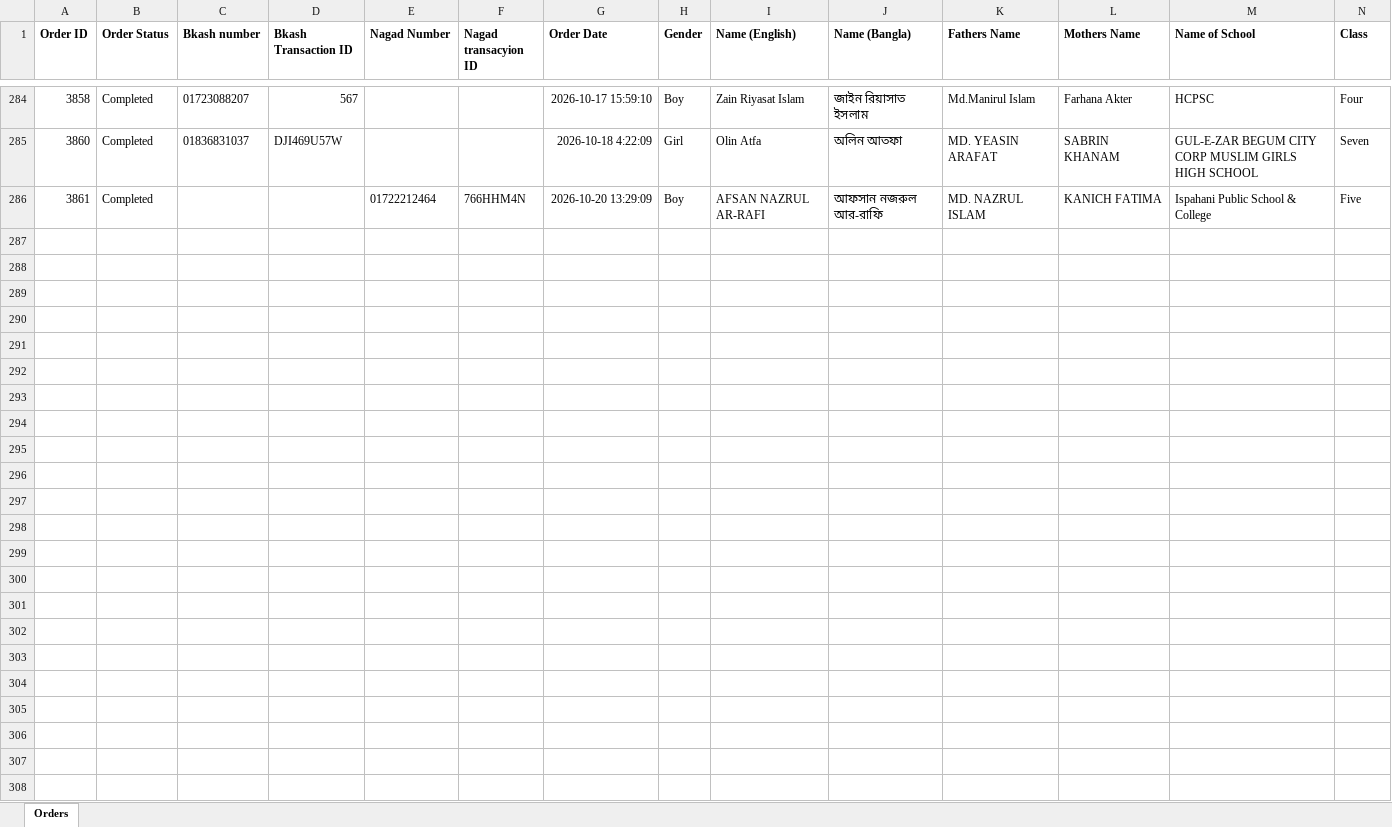
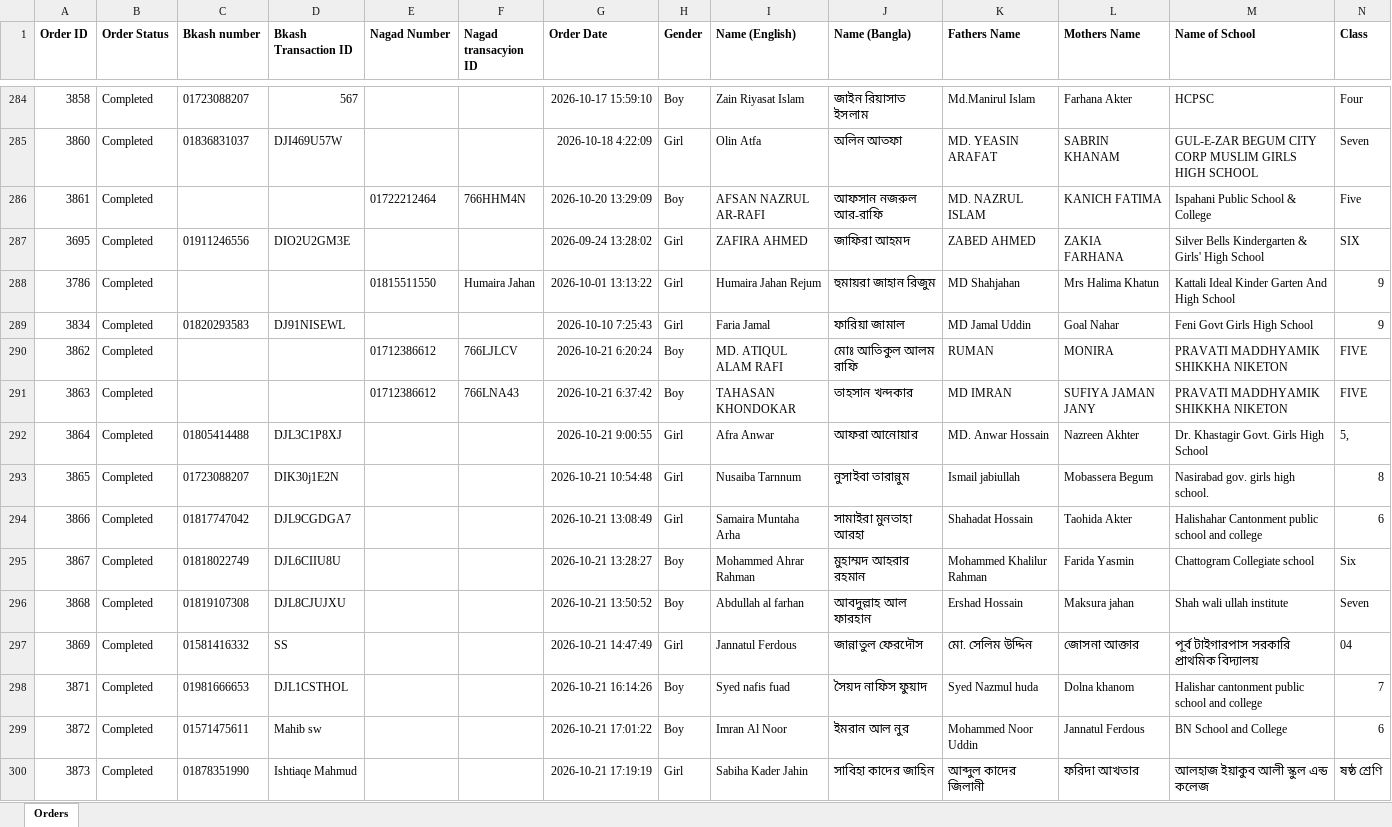
Before and after one commit to mahiiabdullah/Ankur_Admit_Card_Generation, an Excel workbook: Student data.xlsx, sheet Orders, drawn as a sheet; only a part is shown, gaps mark what is left out; values as stored, in another font and other column widths than the file's, no borders; rows hold the shown columns only; the diff names each change by its address in the sheet, - before the commit and + after, or states it on an @@ line.

```diff
--- a/Student data.xlsx (sheet Orders)
+++ b/Student data.xlsx (sheet Orders)
+row 287: 3695 | Completed | 01911246556 | DIO2U2GM3E |  |  | 2026-09-24 13:28:02 | Girl | ZAFIRA AHMED | জাফিরা আহমদ | ZABED AHMED | ZAKIA FARHANA | Silver Bells Kindergarten & Girls' High School | SIX
+row 288: 3786 | Completed |  |  | 01815511550 | Humaira Jahan | 2026-10-01 13:13:22 | Girl | Humaira Jahan Rejum | হুমায়রা জাহান রিজুম | MD Shahjahan | Mrs Halima Khatun | Kattali Ideal Kinder Garten And High School | 9
+row 289: 3834 | Completed | 01820293583 | DJ91NISEWL |  |  | 2026-10-10 7:25:43 | Girl | Faria Jamal | ফারিয়া জামাল | MD Jamal Uddin | Goal Nahar | Feni Govt Girls High School | 9
+row 290: 3862 | Completed |  |  | 01712386612 | 766LJLCV | 2026-10-21 6:20:24 | Boy | MD. ATIQUL ALAM RAFI | মোঃ আতিকুল আলম রাফি | RUMAN | MONIRA | PRAVATI MADDHYAMIK SHIKKHA NIKETON | FIVE
+row 291: 3863 | Completed |  |  | 01712386612 | 766LNA43 | 2026-10-21 6:37:42 | Boy | TAHASAN KHONDOKAR | তাহসান খন্দকার | MD IMRAN | SUFIYA JAMAN JANY | PRAVATI MADDHYAMIK SHIKKHA NIKETON | FIVE
+row 292: 3864 | Completed | 01805414488 | DJL3C1P8XJ |  |  | 2026-10-21 9:00:55 | Girl | Afra Anwar | আফরা আনোয়ার | MD. Anwar Hossain | Nazreen Akhter | Dr. Khastagir Govt. Girls High School | 5,
+row 293: 3865 | Completed | 01723088207 | DIK30j1E2N |  |  | 2026-10-21 10:54:48 | Girl | Nusaiba Tarnnum | নুসাইবা তারান্নুম | Ismail jabiullah | Mobassera Begum | Nasirabad gov. girls high school. | 8
+row 294: 3866 | Completed | 01817747042 | DJL9CGDGA7 |  |  | 2026-10-21 13:08:49 | Girl | Samaira Muntaha Arha | সামাইরা মুনতাহা আরহা | Shahadat Hossain | Taohida Akter | Halishahar Cantonment public school and college | 6
+row 295: 3867 | Completed | 01818022749 | DJL6CIIU8U |  |  | 2026-10-21 13:28:27 | Boy | Mohammed Ahrar Rahman | মুহাম্মদ আহরার রহমান | Mohammed Khalilur Rahman | Farida Yasmin | Chattogram Collegiate school | Six
+row 296: 3868 | Completed | 01819107308 | DJL8CJUJXU |  |  | 2026-10-21 13:50:52 | Boy | Abdullah al farhan | আবদুল্লাহ আল ফারহান | Ershad Hossain | Maksura jahan | Shah wali ullah institute | Seven
+row 297: 3869 | Completed | 01581416332 | SS |  |  | 2026-10-21 14:47:49 | Girl | Jannatul Ferdous | জান্নাতুল ফেরদৌস | মো. সেলিম উদ্দিন | জোসনা আক্তার | পূর্ব টাইগারপাস সরকারি প্রাথমিক বিদ্যালয় | 04
+row 298: 3871 | Completed | 01981666653 | DJL1CSTHOL |  |  | 2026-10-21 16:14:26 | Boy | Syed nafis fuad | সৈয়দ নাফিস ফুয়াদ | Syed Nazmul huda | Dolna khanom | Halishar cantonment public school and college | 7
+row 299: 3872 | Completed | 01571475611 | Mahib sw |  |  | 2026-10-21 17:01:22 | Boy | Imran Al Noor | ইমরান আল নুর | Mohammed Noor Uddin | Jannatul Ferdous | BN School and College | 6
+row 300: 3873 | Completed | 01878351990 | Ishtiaqe Mahmud |  |  | 2026-10-21 17:19:19 | Girl | Sabiha Kader Jahin | সাবিহা কাদের জাহিন | আব্দুল কাদের জিলানী | ফরিদা আখতার | আলহাজ ইয়াকুব আলী স্কুল এন্ড কলেজ | ষষ্ঠ শ্রেণি
```
Also changed, not shown: Admit_Card_Data_2026.xlsx, 1 other file.
